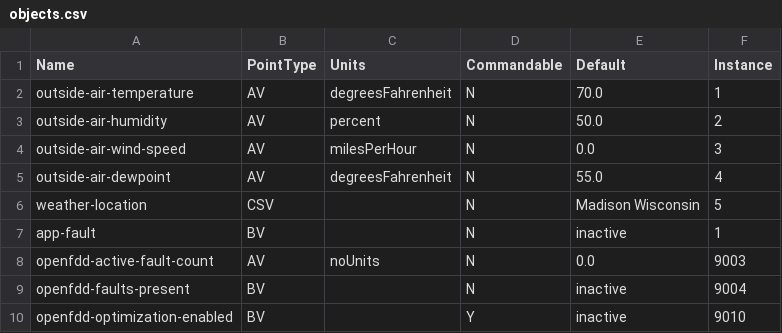
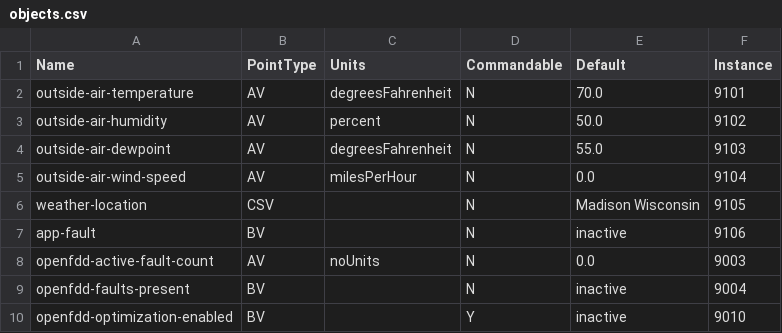
Before and after one commit to bbartling/diy-bacnet-router, a CSV file: config/objects.csv, drawn as a sheet.

```diff
--- a/config/objects.csv
+++ b/config/objects.csv
@@ -1,8 +1,8 @@
 Name,PointType,Units,Commandable,Default,Instance
-outside-air-temperature,AV,degreesFahrenheit,N,70.0,1
-outside-air-humidity,AV,percent,N,50.0,2
-outside-air-wind-speed,AV,milesPerHour,N,0.0,3
-outside-air-dewpoint,AV,degreesFahrenheit,N,55.0,4
-weather-location,CSV,,N,Madison Wisconsin,5
-app-fault,BV,,N,inactive,1
+outside-air-temperature,AV,degreesFahrenheit,N,70.0,9101
+outside-air-humidity,AV,percent,N,50.0,9102
+outside-air-dewpoint,AV,degreesFahrenheit,N,55.0,9103
+outside-air-wind-speed,AV,milesPerHour,N,0.0,9104
+weather-location,CSV,,N,Madison Wisconsin,9105
+app-fault,BV,,N,inactive,9106
 openfdd-active-fault-count,AV,noUnits,N,0.0,9003
```
Also changed, not shown: 13 other files.
